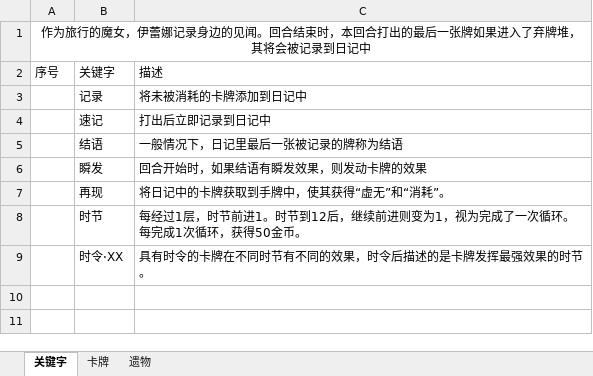
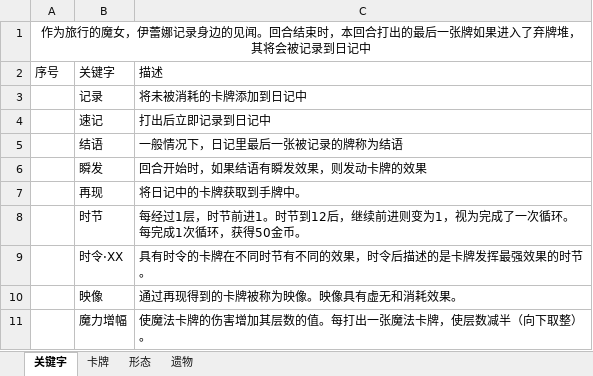
Before and after one commit to fe11n/ElainaInSpire, an Excel workbook: Elaina.xlsx, sheet 关键字, drawn as a sheet; values as stored, in another font and other column widths than the file's, no borders; the diff names each change by its address in the sheet, - before the commit and + after, or states it on an @@ line.

```diff
--- a/Elaina.xlsx (sheet 关键字)
+++ b/Elaina.xlsx (sheet 关键字)
+sheet tab: 形态
-C7: 将日记中的卡牌获取到手牌中，使其获得“虚无”和“消耗”。
+C7: 将日记中的卡牌获取到手牌中。
+row 10:  | 映像 | 通过再现得到的卡牌被称为映像。映像具有虚无和消耗效果。
+row 11:  | 魔力增幅 | 使魔法卡牌的伤害增加其层数的值。每打出一张魔法卡牌，使层数减半（向下取整）。
```
Also changed, not shown: sheet 卡牌, sheet 遗物, 50 other files.
